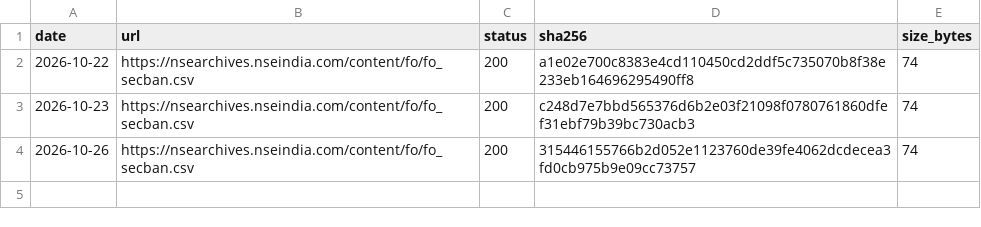
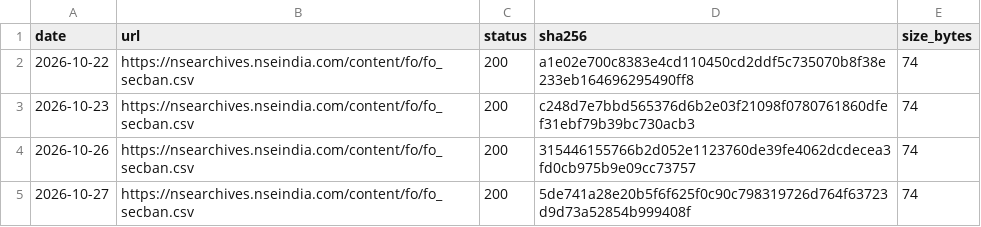
Before and after one commit to contactexepex/omenix-trading, a CSV file: research/data/manifests/fo-ban-list.csv, drawn as a sheet.

```diff
--- a/research/data/manifests/fo-ban-list.csv
+++ b/research/data/manifests/fo-ban-list.csv
@@ -4 +4,2 @@ date,url,status,sha256,size_bytes
 2026-10-26,https://nsearchives.nseindia.com/content/fo/fo_secban.csv,200,315446155766b2d052e1123760de39fe4062dcdecea3fd0cb975b9e09cc73757,74
+2026-10-27,https://nsearchives.nseindia.com/content/fo/fo_secban.csv,200,5de741a28e20b5f6f625f0c90c798319726d764f63723d9d73a52854b999408f,74
```
Also changed, not shown: research/data/manifests/fo-lot-sizes.csv.
